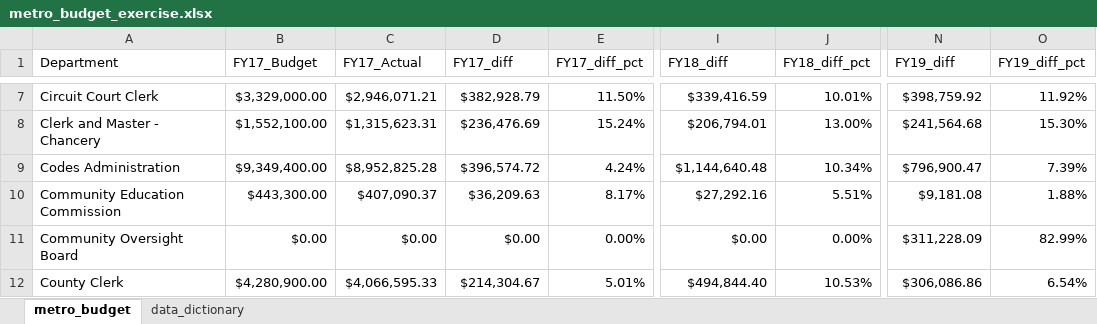
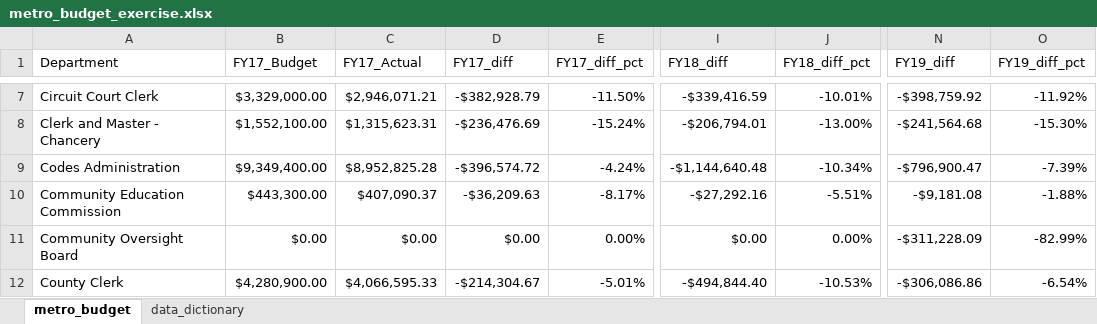
Before and after one commit to NSS-Data-Analytics-Cohort-14/lookups-da14-ekimshaf, an Excel workbook: metro_budget_exercise.xlsx, sheet metro_budget, drawn as a sheet; only a part is shown, gaps mark what is left out; values as stored, in another font and other column widths than the file's, no borders; charts and pictures not drawn; the diff covers the shown part only; the diff names each change by its address in the sheet, - before the commit and + after, or states it on an @@ line.

```diff
--- a/metro_budget_exercise.xlsx (sheet metro_budget)
+++ b/metro_budget_exercise.xlsx (sheet metro_budget)
-D7 (FY17_diff): $382,928.79
+D7 (FY17_diff): -$382,928.79
-E7 (FY17_diff_pct): 11.50%
+E7 (FY17_diff_pct): -11.50%
-I7 (FY18_diff): $339,416.59
+I7 (FY18_diff): -$339,416.59
-J7 (FY18_diff_pct): 10.01%
+J7 (FY18_diff_pct): -10.01%
-N7 (FY19_diff): $398,759.92
+N7 (FY19_diff): -$398,759.92
-O7 (FY19_diff_pct): 11.92%
+O7 (FY19_diff_pct): -11.92%
-D8 (FY17_diff): $236,476.69
+D8 (FY17_diff): -$236,476.69
-E8 (FY17_diff_pct): 15.24%
+E8 (FY17_diff_pct): -15.24%
-I8 (FY18_diff): $206,794.01
+I8 (FY18_diff): -$206,794.01
-J8 (FY18_diff_pct): 13.00%
+J8 (FY18_diff_pct): -13.00%
-N8 (FY19_diff): $241,564.68
+N8 (FY19_diff): -$241,564.68
-O8 (FY19_diff_pct): 15.30%
+O8 (FY19_diff_pct): -15.30%
-D9 (FY17_diff): $396,574.72
+D9 (FY17_diff): -$396,574.72
-E9 (FY17_diff_pct): 4.24%
+E9 (FY17_diff_pct): -4.24%
-I9 (FY18_diff): $1,144,640.48
+I9 (FY18_diff): -$1,144,640.48
-J9 (FY18_diff_pct): 10.34%
+J9 (FY18_diff_pct): -10.34%
-N9 (FY19_diff): $796,900.47
+N9 (FY19_diff): -$796,900.47
-O9 (FY19_diff_pct): 7.39%
+O9 (FY19_diff_pct): -7.39%
-D10 (FY17_diff): $36,209.63
+D10 (FY17_diff): -$36,209.63
-E10 (FY17_diff_pct): 8.17%
+E10 (FY17_diff_pct): -8.17%
-I10 (FY18_diff): $27,292.16
+I10 (FY18_diff): -$27,292.16
-J10 (FY18_diff_pct): 5.51%
+J10 (FY18_diff_pct): -5.51%
-N10 (FY19_diff): $9,181.08
+N10 (FY19_diff): -$9,181.08
-O10 (FY19_diff_pct): 1.88%
+O10 (FY19_diff_pct): -1.88%
-N11 (FY19_diff): $311,228.09
+N11 (FY19_diff): -$311,228.09
-O11 (FY19_diff_pct): 82.99%
+O11 (FY19_diff_pct): -82.99%
-D12 (FY17_diff): $214,304.67
+D12 (FY17_diff): -$214,304.67
-E12 (FY17_diff_pct): 5.01%
+E12 (FY17_diff_pct): -5.01%
-I12 (FY18_diff): $494,844.40
+I12 (FY18_diff): -$494,844.40
-J12 (FY18_diff_pct): 10.53%
+J12 (FY18_diff_pct): -10.53%
-N12 (FY19_diff): $306,086.86
+N12 (FY19_diff): -$306,086.86
-O12 (FY19_diff_pct): 6.54%
+O12 (FY19_diff_pct): -6.54%
```
Also changed, not shown: 18 added rows, 18 removed rows and 254 edited cells elsewhere in this sheet, formulas that keep their value, charts or pictures.
